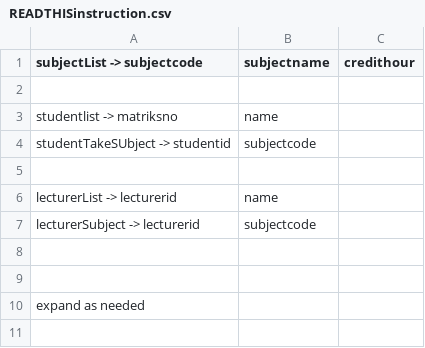
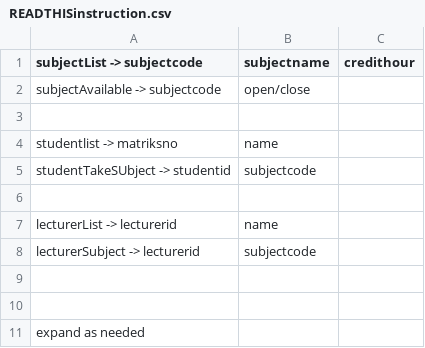
Before and after one commit to nenowoDev/OOPSem4GroupProject, a CSV file: src/READTHISinstruction.csv, drawn as a sheet.

```diff
--- a/src/READTHISinstruction.csv
+++ b/src/READTHISinstruction.csv
@@ -1,2 +1,3 @@
 subjectList        -> subjectcode,subjectname,credithour
+subjectAvailable   -> subjectcode,open/close
 
```
Also changed, not shown: 3 other files.
